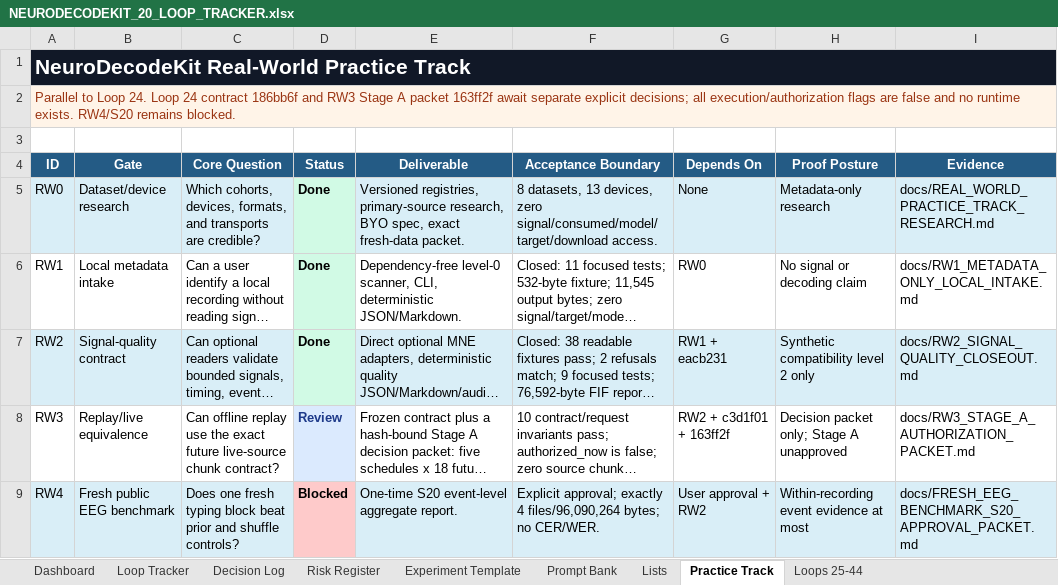
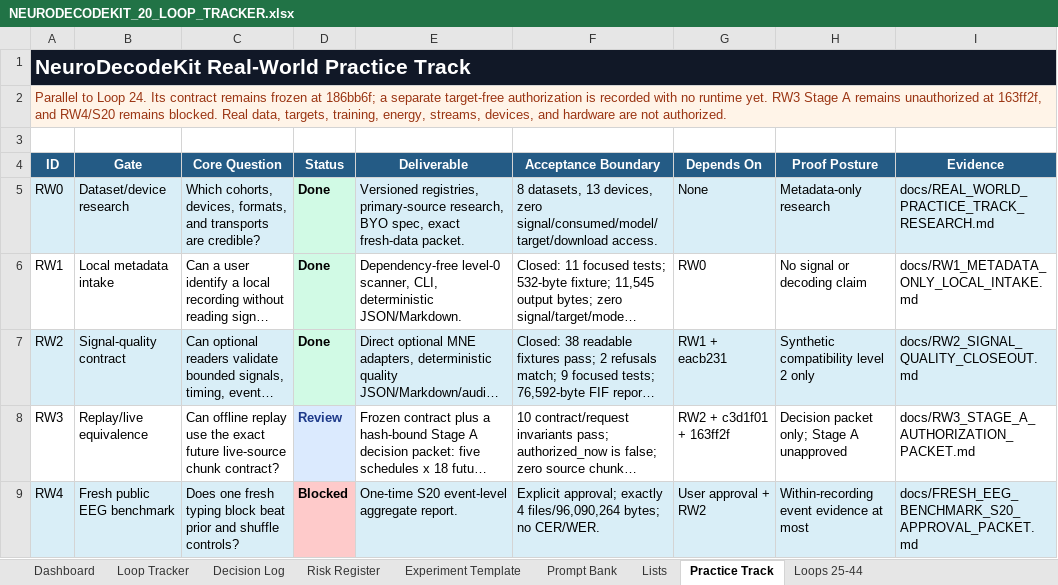
Before and after one commit to CheickDiakite-yikes/neurodecodekit, an Excel workbook: docs/NEURODECODEKIT_20_LOOP_TRACKER.xlsx, sheet Practice Track, drawn as a sheet; only a part is shown; long unchanged cells end in …; values as stored, in another font and other column widths than the file's, no borders; table styles not drawn; the diff names each change by its address in the sheet, - before the commit and + after, or states it on an @@ line.

Commit message:
Authorize frozen Loop 24 target-free execution

```diff
--- a/docs/NEURODECODEKIT_20_LOOP_TRACKER.xlsx (sheet Practice Track)
+++ b/docs/NEURODECODEKIT_20_LOOP_TRACKER.xlsx (sheet Practice Track)
-A2 (ID): …Loop 24. Loop 24 contract 186bb6f and RW3 Stage A packet 163ff2f await separate explicit decisions; all execution/authorization flags are false and no runtime exists. RW4/S20 remains blocked.
+A2 (ID): …Loop 24. Its contract remains frozen at 186bb6f; a separate target-free authorization is recorded with no runtime yet. RW3 Stage A remains unauthorized at 163ff2f, and RW4/S20 remains blocked. Real data, targets, training, energy, streams, devices, and hardware are not authorized.
```
Also changed, not shown: sheet Decision Log, sheet Prompt Bank, sheet Dashboard, sheet Loops 25-44, charts or pictures, 15 other files.
